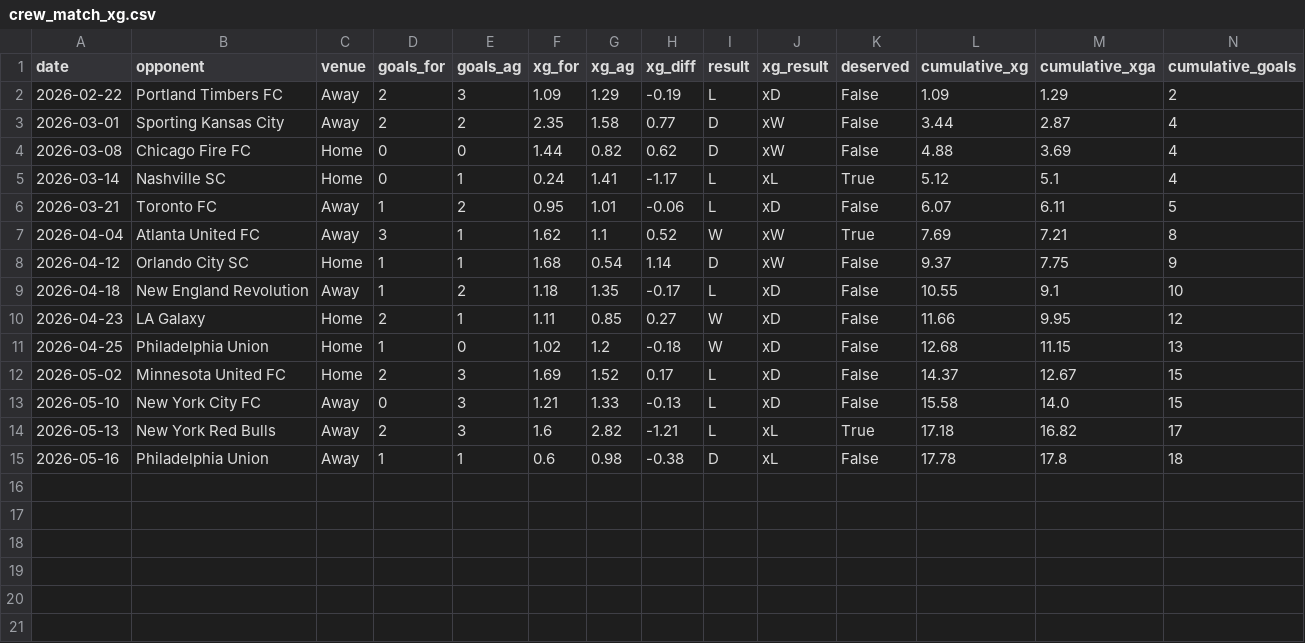
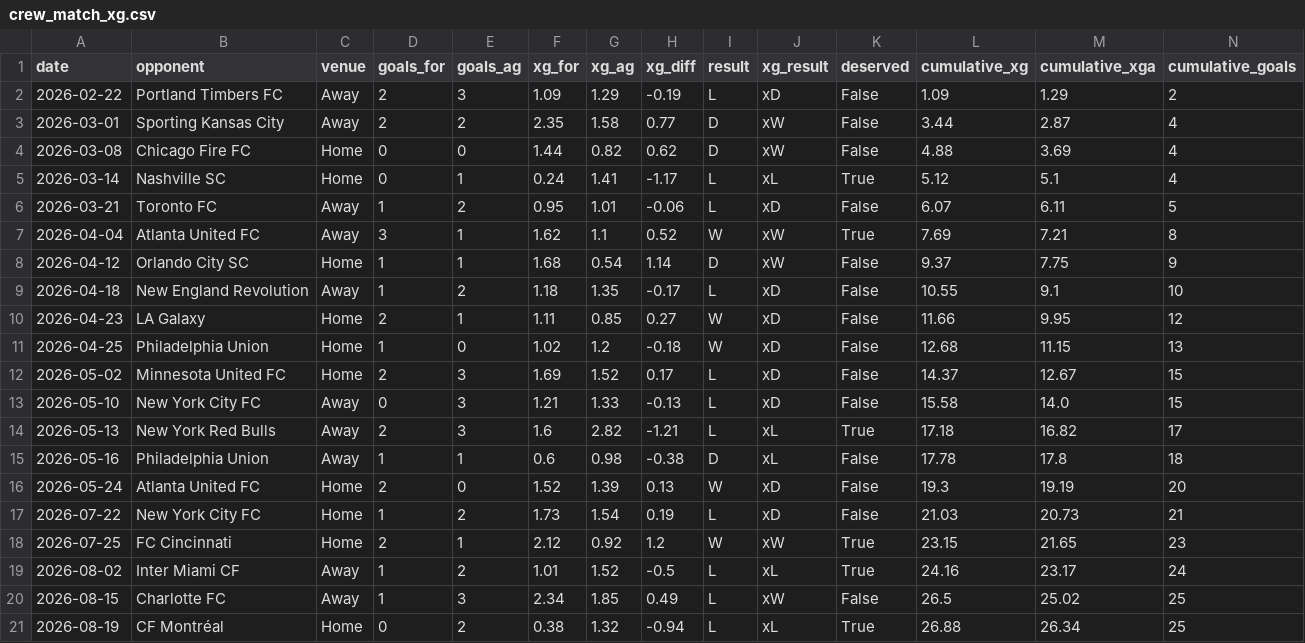
Before and after one commit to jakefraser04/ColumbusCrewxG, a CSV file: data/processed/2026/crew_match_xg.csv, drawn as a sheet; only a part is shown; rows hold the shown columns only; the diff names each change by its address in the sheet, - before the commit and + after, or states it on an @@ line.

```diff
--- a/data/processed/2026/crew_match_xg.csv
+++ b/data/processed/2026/crew_match_xg.csv
+row 16: 2026-05-24 | Atlanta United FC | Home | 2 | 0 | 1.52 | 1.39 | 0.13 | W | xD | False | 19.3 | 19.19 | 20
+row 17: 2026-07-22 | New York City FC | Home | 1 | 2 | 1.73 | 1.54 | 0.19 | L | xD | False | 21.03 | 20.73 | 21
+row 18: 2026-07-25 | FC Cincinnati | Home | 2 | 1 | 2.12 | 0.92 | 1.2 | W | xW | True | 23.15 | 21.65 | 23
+row 19: 2026-08-02 | Inter Miami CF | Away | 1 | 2 | 1.01 | 1.52 | -0.5 | L | xL | True | 24.16 | 23.17 | 24
+row 20: 2026-08-15 | Charlotte FC | Away | 1 | 3 | 2.34 | 1.85 | 0.49 | L | xW | False | 26.5 | 25.02 | 25
+row 21: 2026-08-19 | CF Montréal | Home | 0 | 2 | 0.38 | 1.32 | -0.94 | L | xL | True | 26.88 | 26.34 | 25
```
Also changed, not shown: 6 other files.
